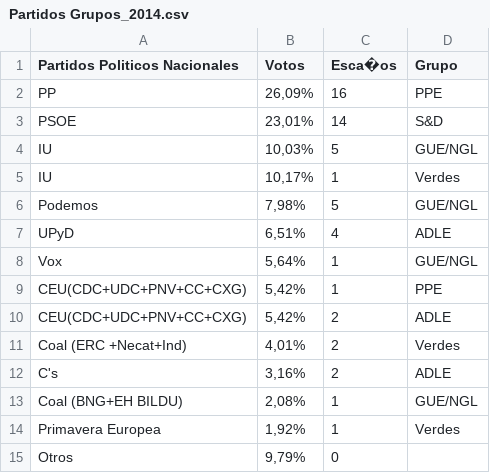
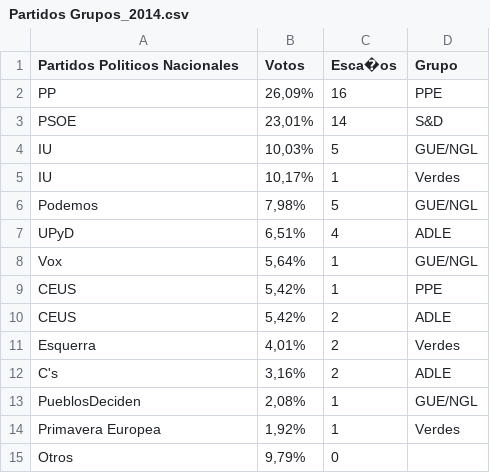
Before and after one commit to UnaiFam/PROYECTO-EUROPA, a CSV file: Fuentes de datos demograficos - votos/Partidos Grupos_2014.csv, drawn as a sheet.

```diff
--- a/Fuentes de datos demograficos - votos/Partidos Grupos_2014.csv
+++ b/Fuentes de datos demograficos - votos/Partidos Grupos_2014.csv
@@ -8,7 +8,7 @@ UPyD;6,51%;4;ADLE
 Vox;5,64%;1;GUE/NGL
-CEU(CDC+UDC+PNV+CC+CXG);5,42%;1;PPE
-CEU(CDC+UDC+PNV+CC+CXG);5,42%;2;ADLE
-Coal (ERC +Necat+Ind);4,01%;2;Verdes
+CEUS;5,42%;1;PPE
+CEUS;5,42%;2;ADLE
+Esquerra;4,01%;2;Verdes
 C's;3,16%;2;ADLE
-Coal (BNG+EH BILDU);2,08%;1;GUE/NGL
+PueblosDeciden;2,08%;1;GUE/NGL
 Primavera Europea;1,92%;1;Verdes
```
Also changed, not shown: Fuentes de datos demograficos - votos/Partidos Grupos_2019.csv, 3 other files.
